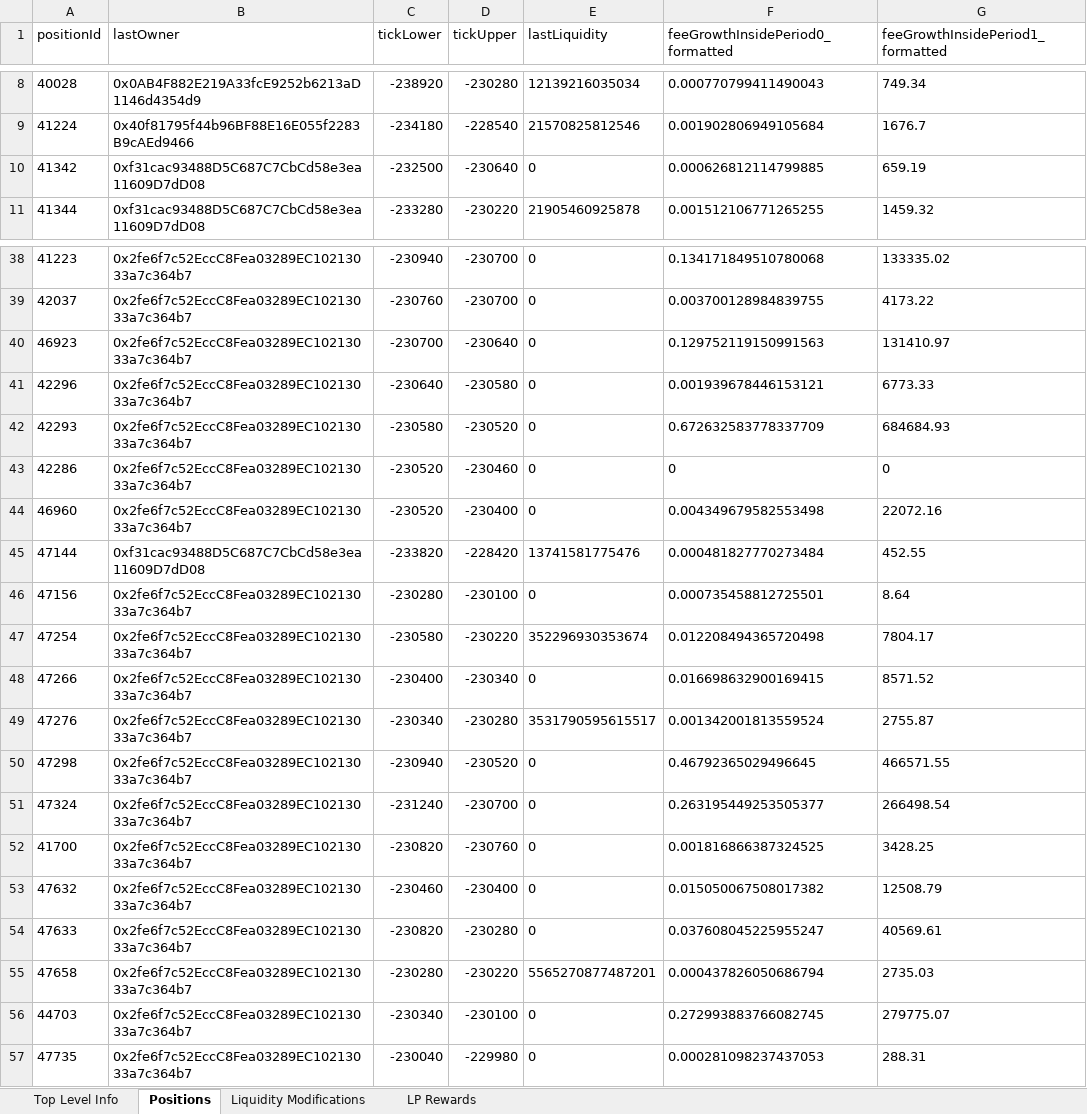
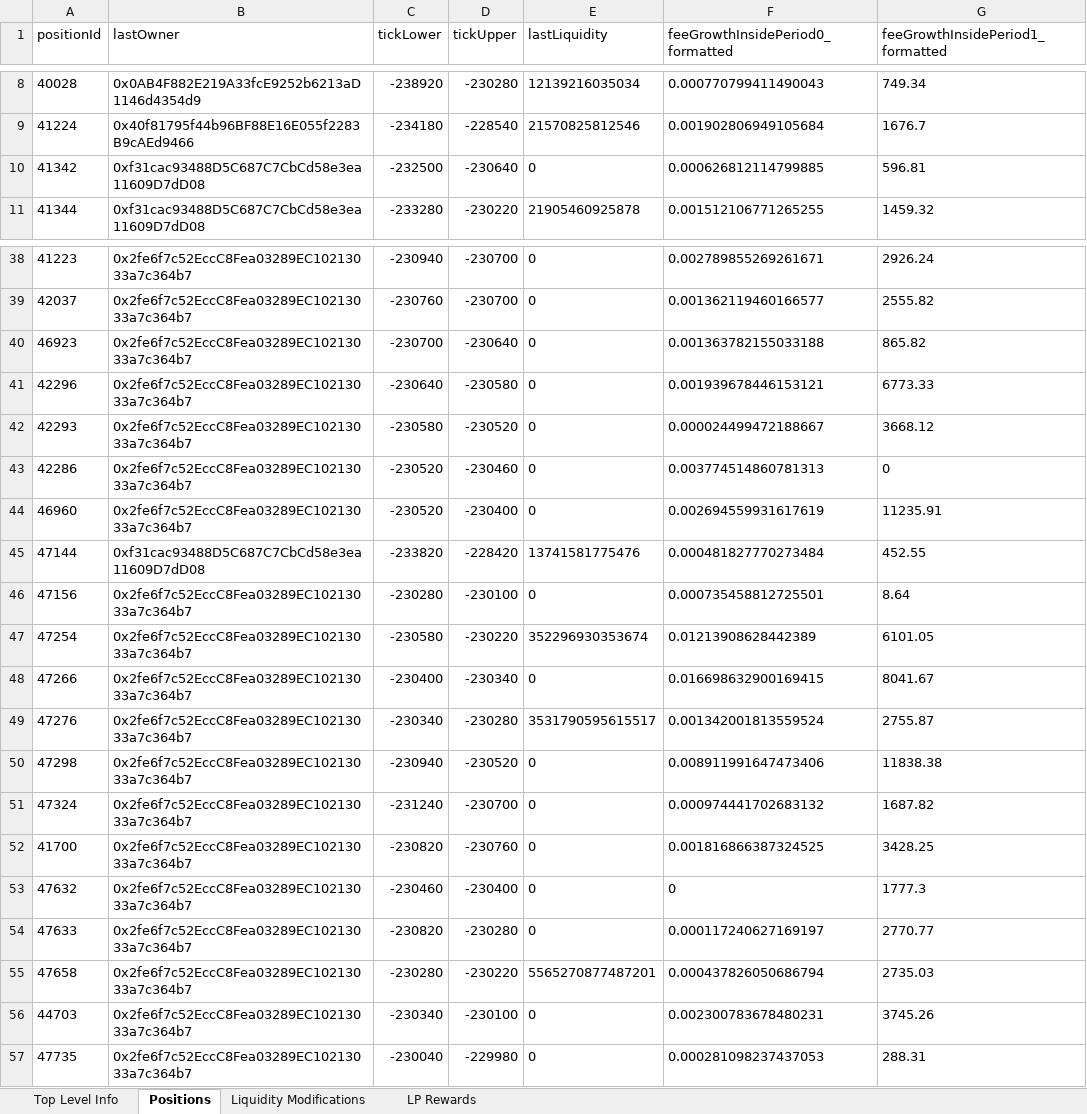
Before and after one commit to Telcoin-Association/telcoin-application-network-issuance, an Excel workbook: backend/checkpoints/polygon-ETH-TEL-8.xlsx, sheet Positions, drawn as a sheet; only a part is shown, gaps mark what is left out; values as stored, in another font and other column widths than the file's, no borders; the diff covers the shown part only; the diff names each change by its address in the sheet, - before the commit and + after, or states it on an @@ line.

```diff
--- a/backend/checkpoints/polygon-ETH-TEL-8.xlsx (sheet Positions)
+++ b/backend/checkpoints/polygon-ETH-TEL-8.xlsx (sheet Positions)
-G10 (feeGrowthInsidePeriod1_formatted): 659.19
+G10 (feeGrowthInsidePeriod1_formatted): 596.81
-F38 (feeGrowthInsidePeriod0_formatted): 0.134171849510780068
+F38 (feeGrowthInsidePeriod0_formatted): 0.002789855269261671
-G38 (feeGrowthInsidePeriod1_formatted): 133335.02
+G38 (feeGrowthInsidePeriod1_formatted): 2926.24
-F39 (feeGrowthInsidePeriod0_formatted): 0.003700128984839755
+F39 (feeGrowthInsidePeriod0_formatted): 0.001362119460166577
-G39 (feeGrowthInsidePeriod1_formatted): 4173.22
+G39 (feeGrowthInsidePeriod1_formatted): 2555.82
-F40 (feeGrowthInsidePeriod0_formatted): 0.129752119150991563
+F40 (feeGrowthInsidePeriod0_formatted): 0.001363782155033188
-G40 (feeGrowthInsidePeriod1_formatted): 131410.97
+G40 (feeGrowthInsidePeriod1_formatted): 865.82
-F42 (feeGrowthInsidePeriod0_formatted): 0.672632583778337709
+F42 (feeGrowthInsidePeriod0_formatted): 0.000024499472188667
-G42 (feeGrowthInsidePeriod1_formatted): 684684.93
+G42 (feeGrowthInsidePeriod1_formatted): 3668.12
-F43 (feeGrowthInsidePeriod0_formatted): 0
+F43 (feeGrowthInsidePeriod0_formatted): 0.003774514860781313
-F44 (feeGrowthInsidePeriod0_formatted): 0.004349679582553498
+F44 (feeGrowthInsidePeriod0_formatted): 0.002694559931617619
-G44 (feeGrowthInsidePeriod1_formatted): 22072.16
+G44 (feeGrowthInsidePeriod1_formatted): 11235.91
-F47 (feeGrowthInsidePeriod0_formatted): 0.012208494365720498
+F47 (feeGrowthInsidePeriod0_formatted): 0.01213908628442389
-G47 (feeGrowthInsidePeriod1_formatted): 7804.17
+G47 (feeGrowthInsidePeriod1_formatted): 6101.05
-G48 (feeGrowthInsidePeriod1_formatted): 8571.52
+G48 (feeGrowthInsidePeriod1_formatted): 8041.67
-F50 (feeGrowthInsidePeriod0_formatted): 0.46792365029496645
+F50 (feeGrowthInsidePeriod0_formatted): 0.008911991647473406
-G50 (feeGrowthInsidePeriod1_formatted): 466571.55
+G50 (feeGrowthInsidePeriod1_formatted): 11838.38
-F51 (feeGrowthInsidePeriod0_formatted): 0.263195449253505377
+F51 (feeGrowthInsidePeriod0_formatted): 0.000974441702683132
-G51 (feeGrowthInsidePeriod1_formatted): 266498.54
+G51 (feeGrowthInsidePeriod1_formatted): 1687.82
-F53 (feeGrowthInsidePeriod0_formatted): 0.015050067508017382
+F53 (feeGrowthInsidePeriod0_formatted): 0
-G53 (feeGrowthInsidePeriod1_formatted): 12508.79
+G53 (feeGrowthInsidePeriod1_formatted): 1777.3
-F54 (feeGrowthInsidePeriod0_formatted): 0.037608045225955247
+F54 (feeGrowthInsidePeriod0_formatted): 0.000117240627169197
-G54 (feeGrowthInsidePeriod1_formatted): 40569.61
+G54 (feeGrowthInsidePeriod1_formatted): 2770.77
-F56 (feeGrowthInsidePeriod0_formatted): 0.272993883766082745
+F56 (feeGrowthInsidePeriod0_formatted): 0.002300783678480231
-G56 (feeGrowthInsidePeriod1_formatted): 279775.07
+G56 (feeGrowthInsidePeriod1_formatted): 3745.26
```
Also changed, not shown: 31 edited cells elsewhere in this sheet, sheet LP Rewards, 14 other files.
